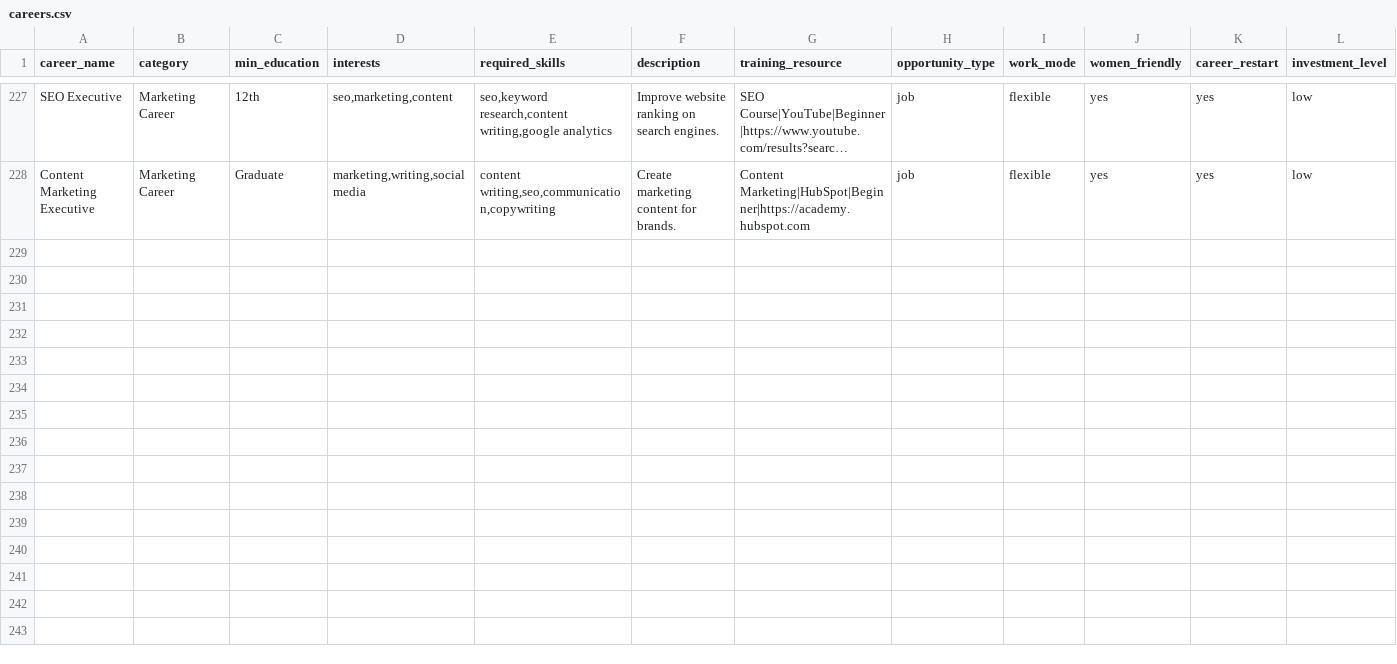
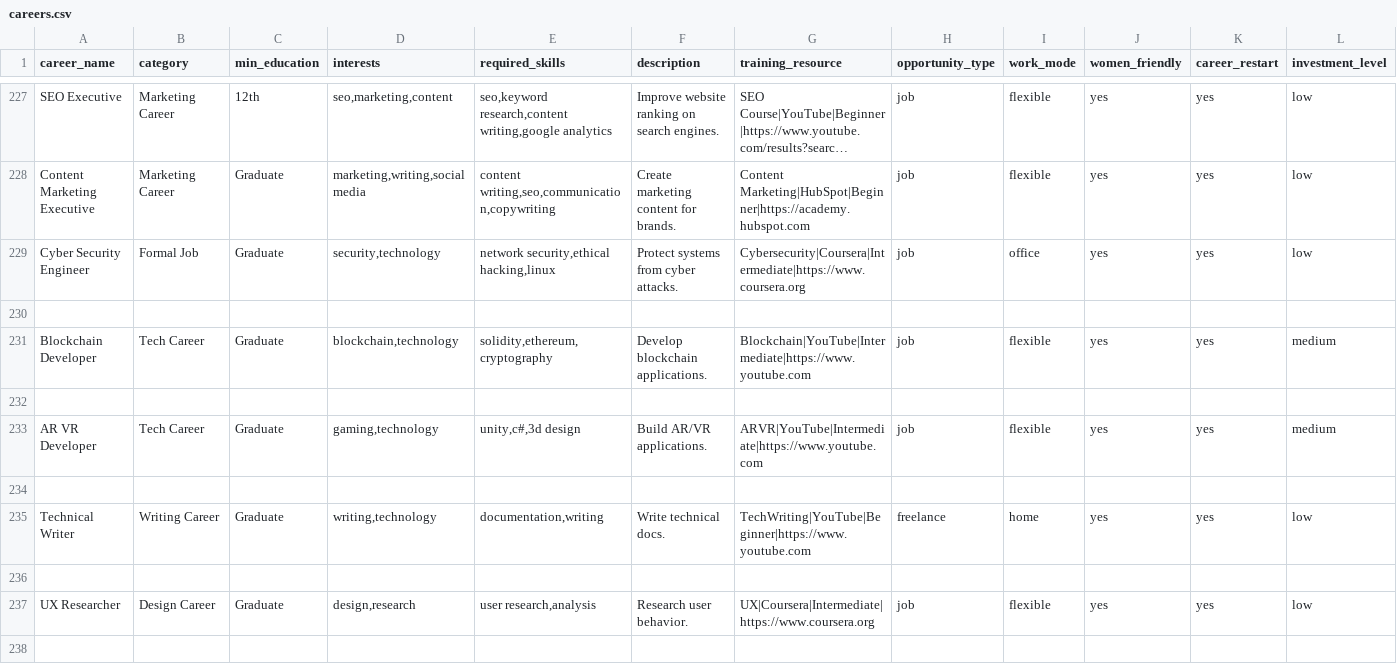
Before and after one commit to RiyaHoro/SkillRec, a CSV file: backend/data/careers.csv, drawn as a sheet; only a part is shown, gaps mark what is left out; long unchanged cells end in …; rows hold the shown columns only; the diff covers the shown part only; the diff names each change by its address in the sheet, - before the commit and + after, or states it on an @@ line.

```diff
--- a/backend/data/careers.csv
+++ b/backend/data/careers.csv
+row 229: Cyber Security Engineer | Formal Job | Graduate | security,technology | network security,ethical hacking,linux | Protect systems from cyber attacks. | Cybersecurity|Coursera|Intermediate|https://www.coursera.org | job | office | yes | yes | low
+row 230: (empty)
+row 231: Blockchain Developer | Tech Career | Graduate | blockchain,technology | solidity,ethereum,cryptography | Develop blockchain applications. | Blockchain|YouTube|Intermediate|https://www.youtube.com | job | flexible | yes | yes | medium
+row 232: (empty)
+row 233: AR VR Developer | Tech Career | Graduate | gaming,technology | unity,c#,3d design | Build AR/VR applications. | ARVR|YouTube|Intermediate|https://www.youtube.com | job | flexible | yes | yes | medium
+row 234: (empty)
+row 235: Technical Writer | Writing Career | Graduate | writing,technology | documentation,writing | Write technical docs. | TechWriting|YouTube|Beginner|https://www.youtube.com | freelance | home | yes | yes | low
+row 236: (empty)
+row 237: UX Researcher | Design Career | Graduate | design,research | user research,analysis | Research user behavior. | UX|Coursera|Intermediate|https://www.coursera.org | job | flexible | yes | yes | low
+row 238: (empty)
```
Also changed, not shown: 19 added rows elsewhere in this file, 9 other files.
